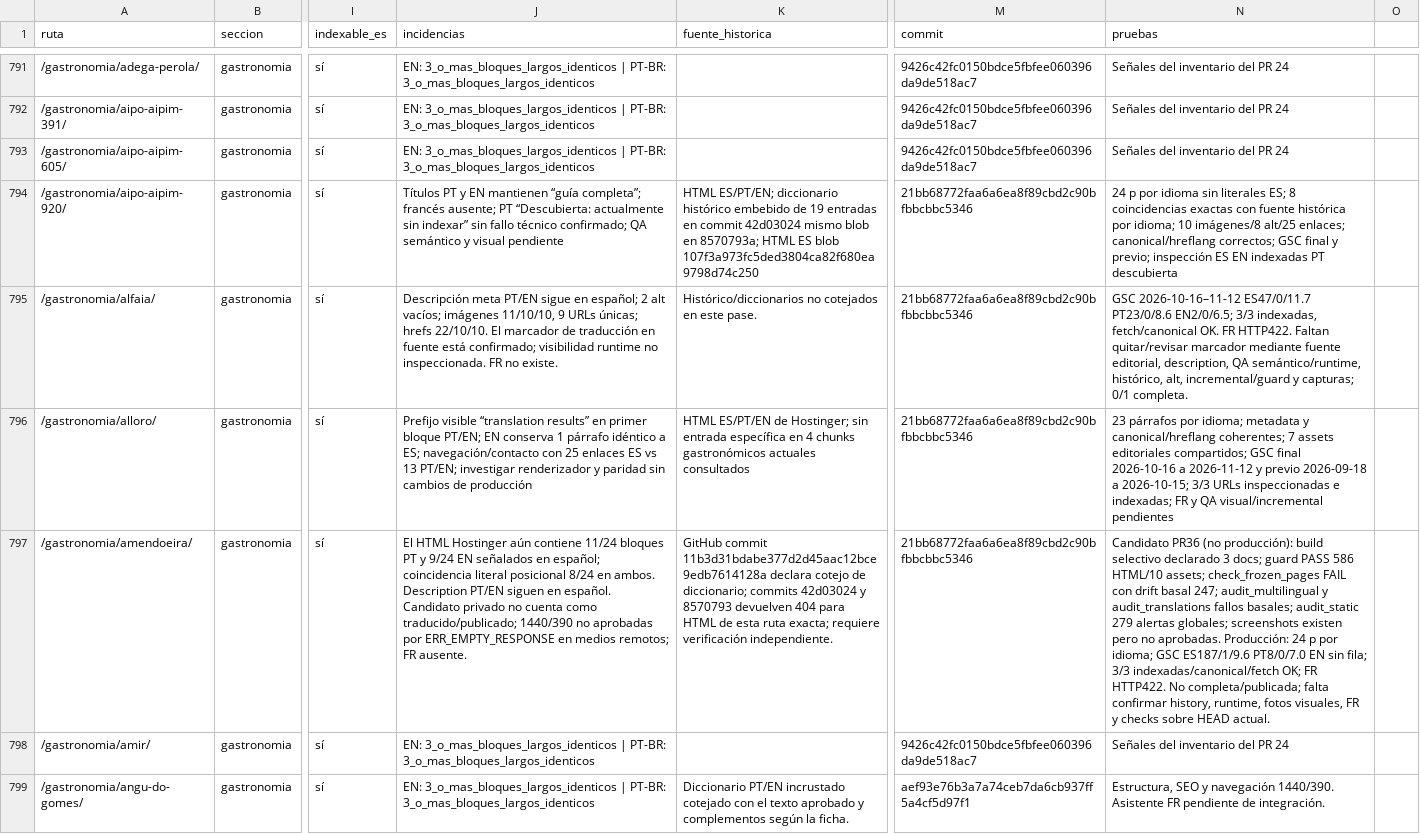
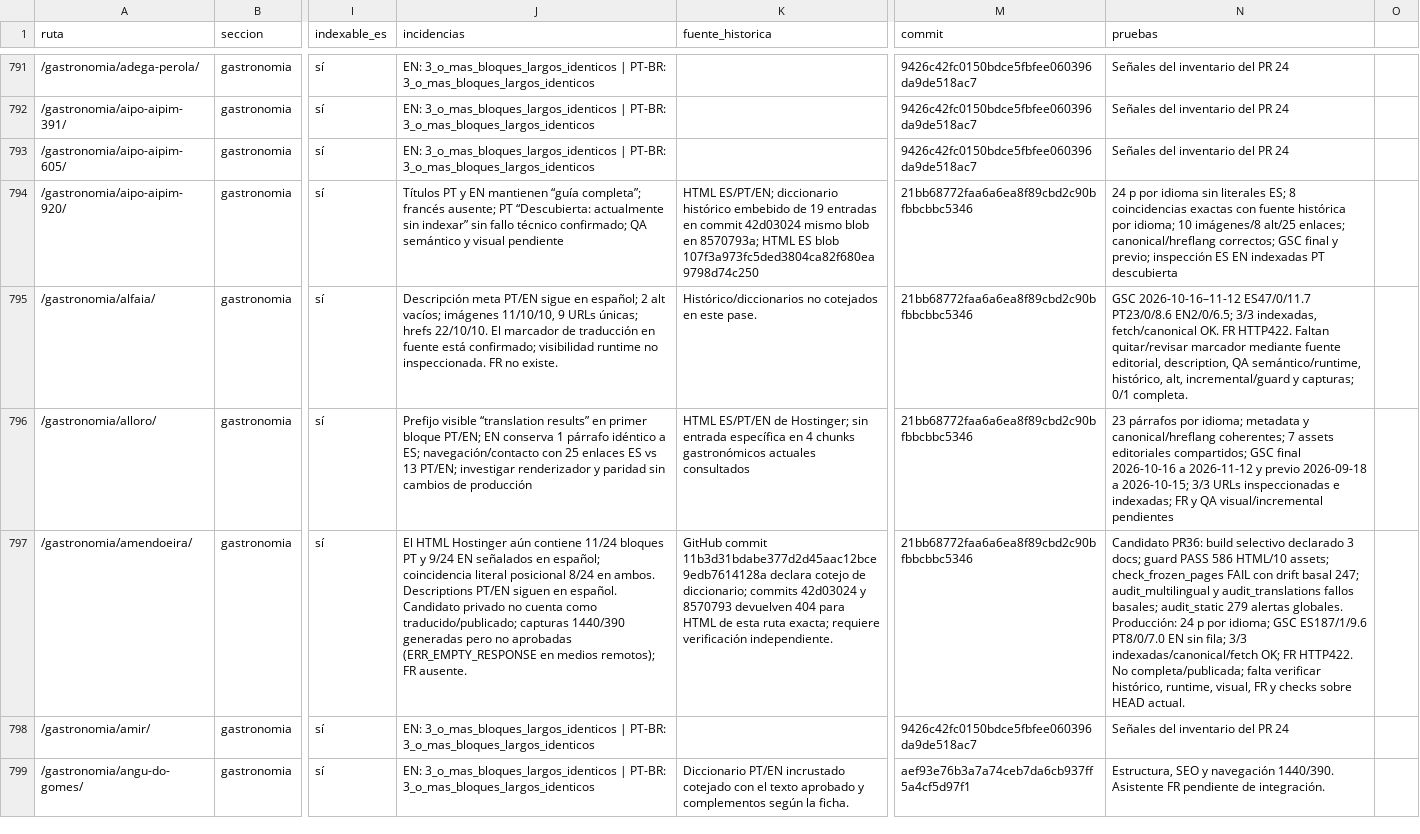
Before and after one commit to lacasadelsushirg-pixel/ernestinho-v2, a CSV file: docs/seo/INVENTARIO_MAESTRO_CUATRO_IDIOMAS.csv, drawn as a sheet; only a part is shown, gaps mark what is left out; the diff covers the shown part only; the diff names each change by its address in the sheet, - before the commit and + after, or states it on an @@ line.

Commit message:
docs(seo): actualizar ficha de rendimiento y cobertura de Gastronomía

```diff
--- a/docs/seo/INVENTARIO_MAESTRO_CUATRO_IDIOMAS.csv
+++ b/docs/seo/INVENTARIO_MAESTRO_CUATRO_IDIOMAS.csv
-J797 (incidencias): …en ambos. Description PT/EN siguen en español. Candidato privado no cuenta como traducido/publicado; 1440/390 no aprobadas por ERR_EMPTY_RESPONSE en medios remotos; FR ausente.
+J797 (incidencias): …en ambos. Descriptions PT/EN siguen en español. Candidato privado no cuenta como traducido/publicado; capturas 1440/390 generadas pero no aprobadas (ERR_EMPTY_RESPONSE en medios remotos); FR ausente.
-N797 (pruebas): Candidato PR36 (no producción): build selectivo declarado 3 docs; guard PASS 586 HTML/10 assets; check_frozen_pages FAIL con drift basal 247; audit_multilingual y audit_translations fallos basales; audit_static 279 alertas globales; screenshots existen pero no aprobadas. Producción: 24 p por idioma; GSC ES187/1/9.6 PT8/0/7.0 EN sin fila; 3/3 indexadas/canonical/fetch OK; FR HTTP422. No completa/publicada; falta confirmar history, runtime, fotos visuales, FR y…
+N797 (pruebas): Candidato PR36: build selectivo declarado 3 docs; guard PASS 586 HTML/10 assets; check_frozen_pages FAIL con drift basal 247; audit_multilingual y audit_translations fallos basales; audit_static 279 alertas globales. Producción: 24 p por idioma; GSC ES187/1/9.6 PT8/0/7.0 EN sin fila; 3/3 indexadas/canonical/fetch OK; FR HTTP422. No completa/publicada; falta verificar histórico, runtime, visual, FR y…
```
Also changed, not shown: 19 edited cells elsewhere in this file.
